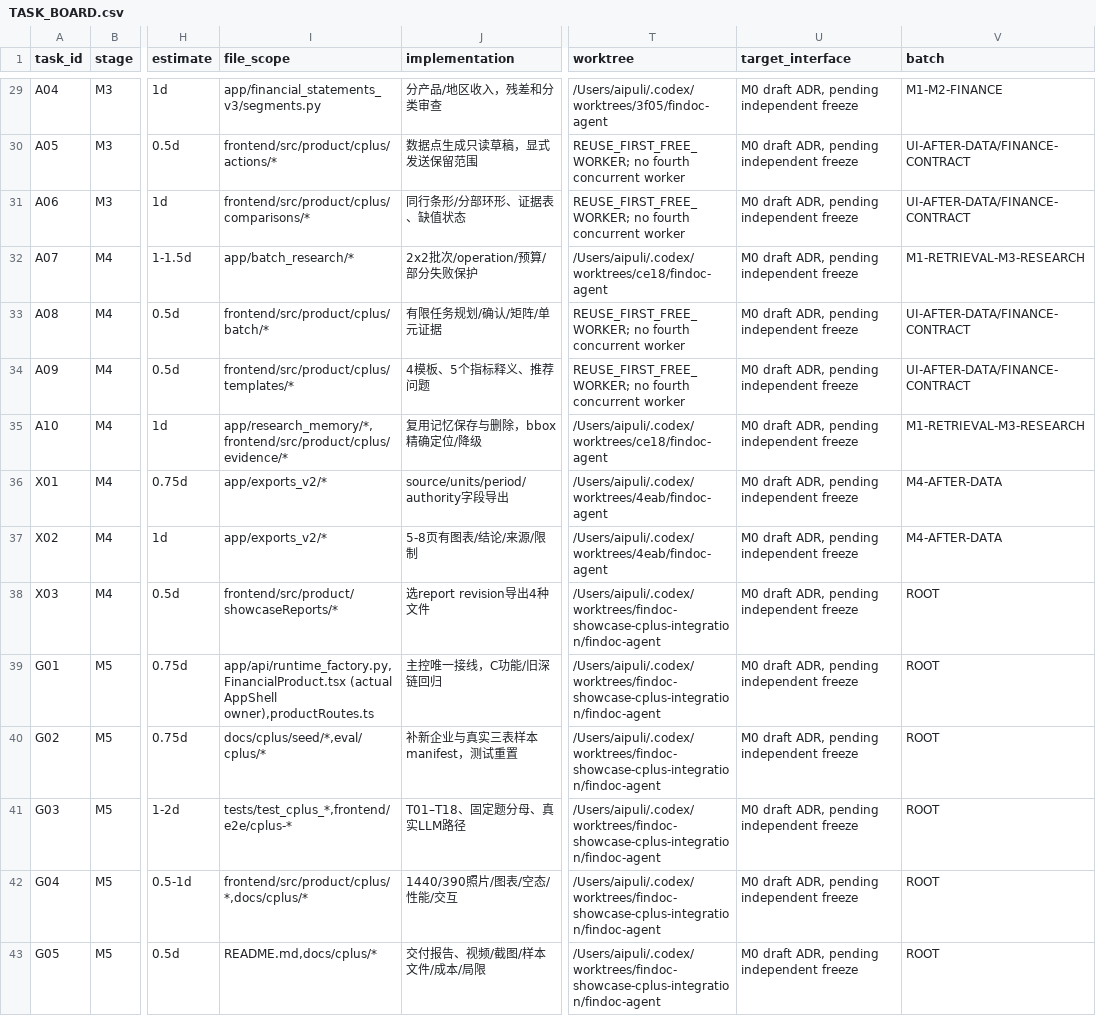
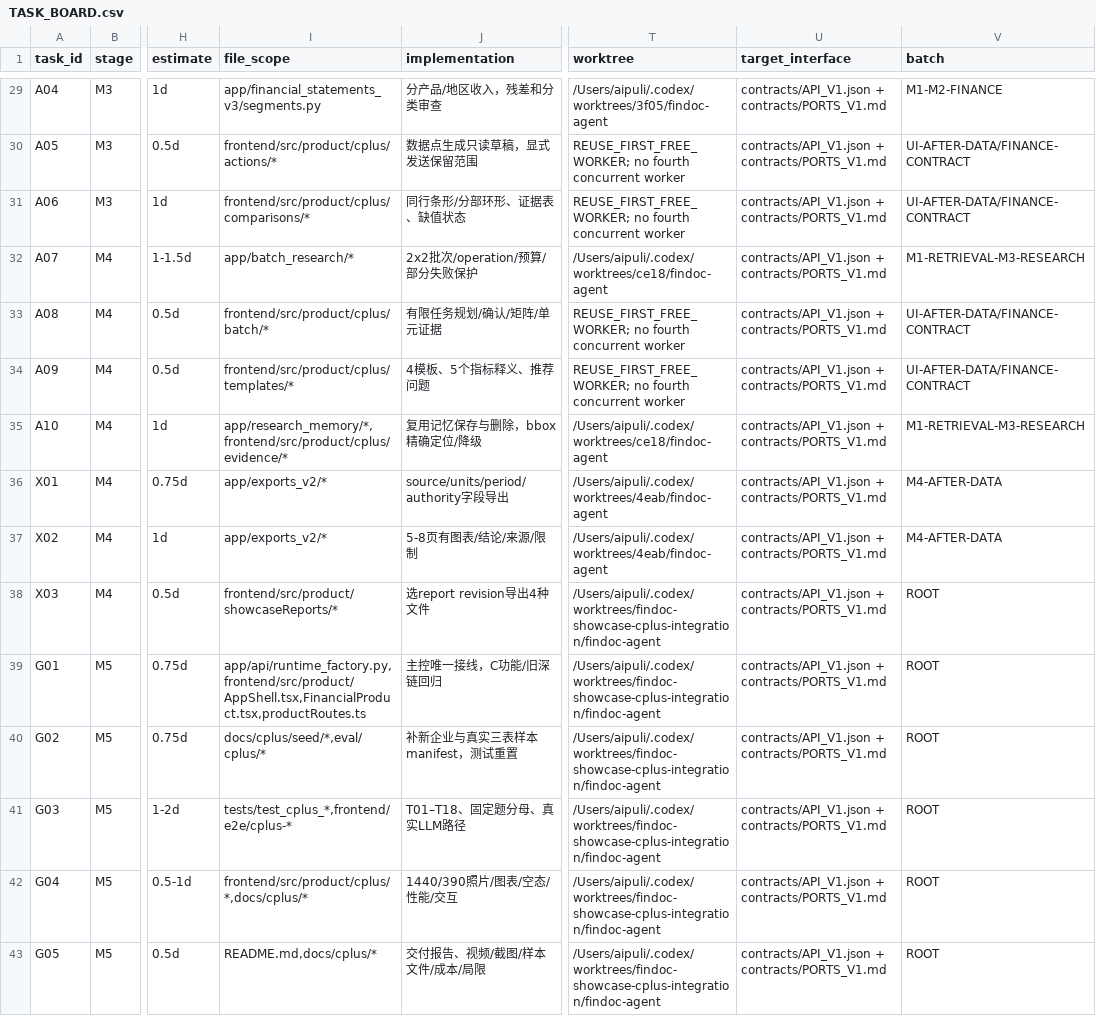
Before and after one commit to aning0922/findoc-agent, a CSV file: docs/cplus/TASK_BOARD.csv, drawn as a sheet; only a part is shown, gaps mark what is left out; the diff covers the shown part only; the diff names each change by its address in the sheet, - before the commit and + after, or states it on an @@ line.

Commit message:
docs(cplus): freeze reviewed M0 contracts and actual prototype evidence

```diff
--- a/docs/cplus/TASK_BOARD.csv
+++ b/docs/cplus/TASK_BOARD.csv
-U29:U43 (target_interface): M0 draft ADR, pending independent freeze
+U29:U43 (target_interface): contracts/API_V1.json + contracts/PORTS_V1.md
-I39 (file_scope): app/api/runtime_factory.py,FinancialProduct.tsx (actual AppShell owner),productRoutes.ts
+I39 (file_scope): app/api/runtime_factory.py,frontend/src/product/AppShell.tsx,FinancialProduct.tsx,productRoutes.ts
```
Also changed, not shown: 39 edited cells elsewhere in this file, 16 other files.
